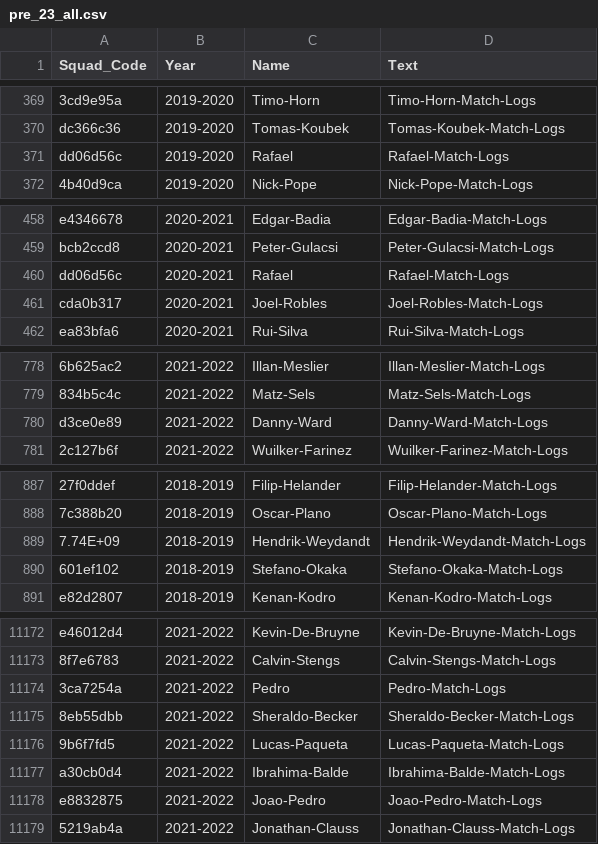
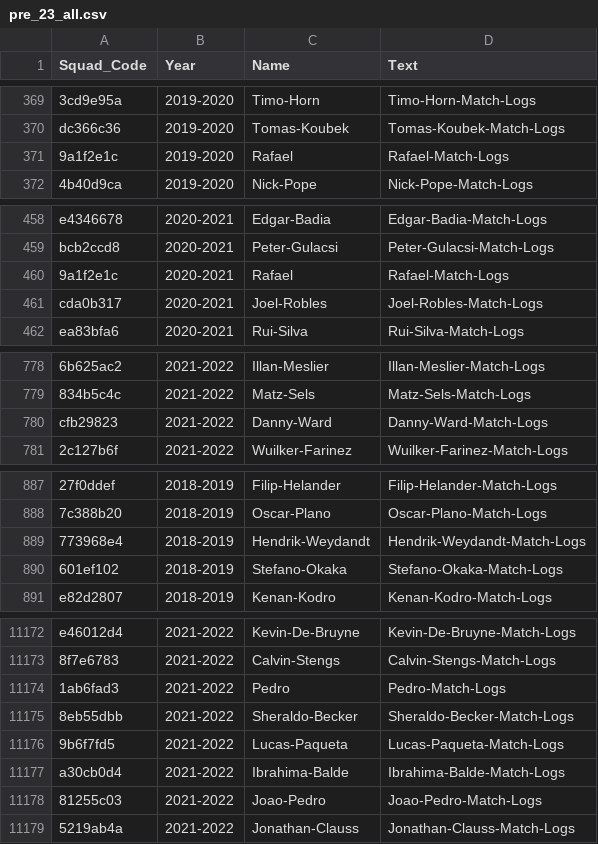
Before and after one commit to tbrech4/fbref_scraper, a CSV file: player_lists/pre_23_all.csv, drawn as a sheet; only a part is shown, gaps mark what is left out; the diff covers the shown part only; the diff names each change by its address in the sheet, - before the commit and + after, or states it on an @@ line.

```diff
--- a/player_lists/pre_23_all.csv
+++ b/player_lists/pre_23_all.csv
-A371 (Squad_Code): dd06d56c
+A371 (Squad_Code): 9a1f2e1c
-A460 (Squad_Code): dd06d56c
+A460 (Squad_Code): 9a1f2e1c
-A780 (Squad_Code): d3ce0e89
+A780 (Squad_Code): cfb29823
-A889 (Squad_Code): 7.74E+09
+A889 (Squad_Code): 773968e4
-A11174 (Squad_Code): 3ca7254a
+A11174 (Squad_Code): 1ab6fad3
-A11178 (Squad_Code): e8832875
+A11178 (Squad_Code): 81255c03
```
Also changed, not shown: 173 edited cells elsewhere in this file, player_lists/only_23_all.csv, player_lists/pre_23_gk.csv, 15 other files.
